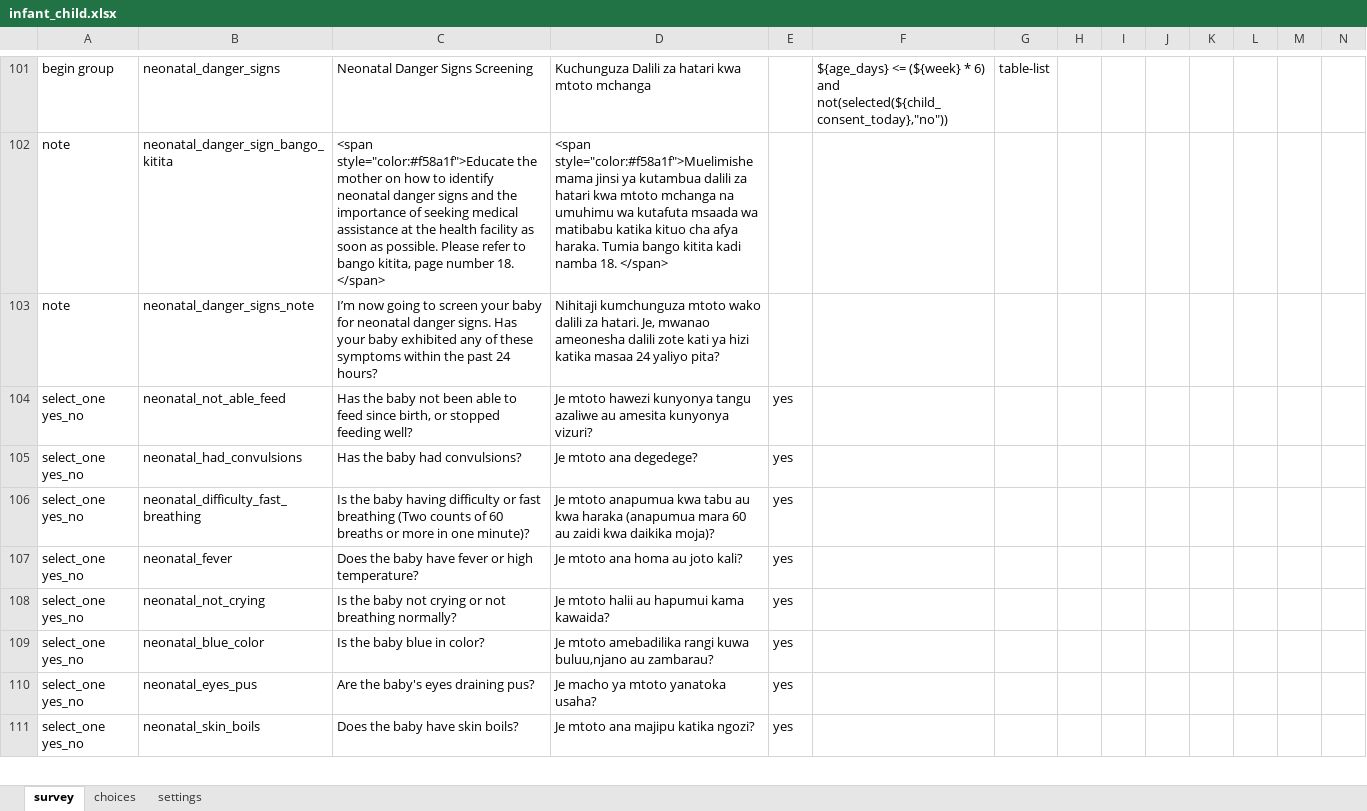
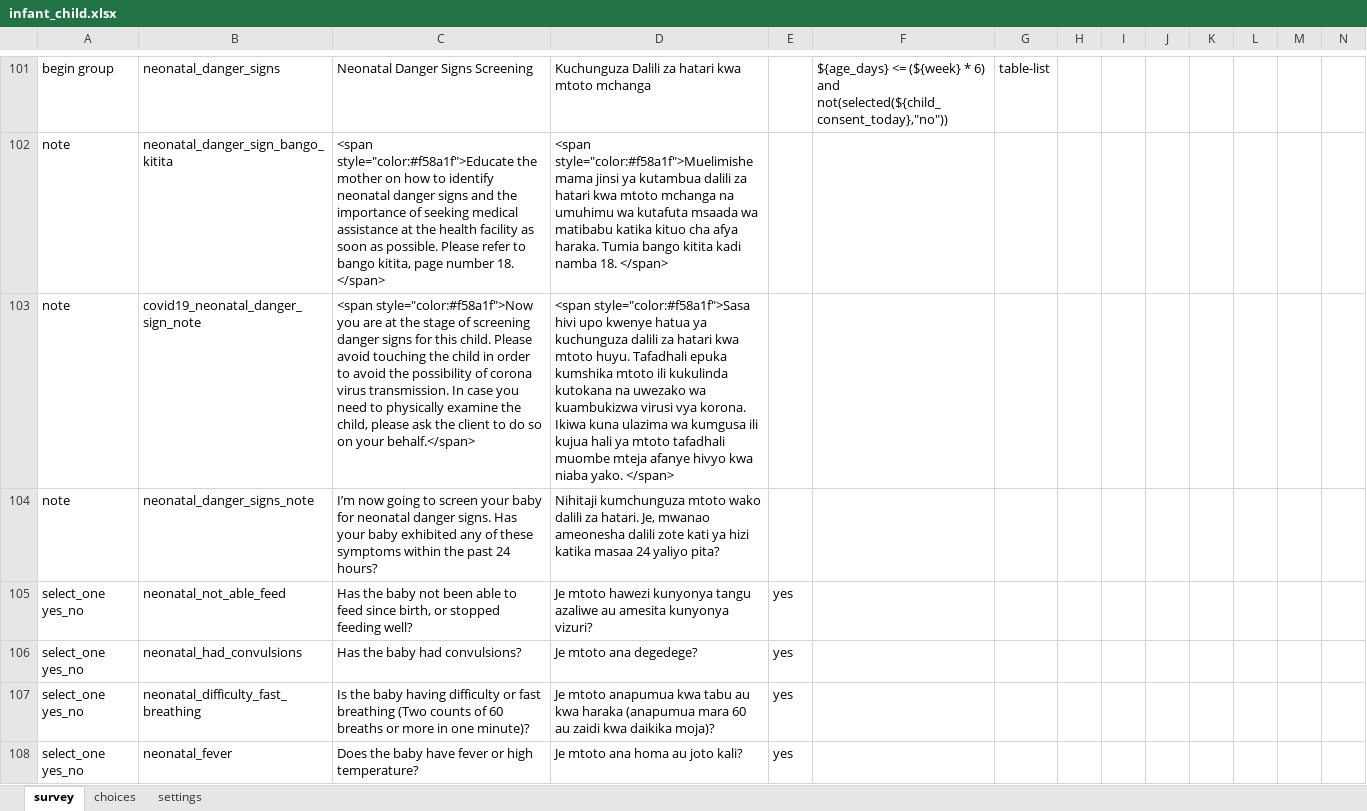
Before and after one commit to sookwalinga/cht-core, an Excel workbook: forms/app/infant_child.xlsx, sheet survey, drawn as a sheet; only a part is shown, gaps mark what is left out; the shorter side is filled out with more unchanged rows; values as stored, in another font and other column widths than the file's, no borders; charts and pictures not drawn; rows hold the shown columns only; the diff covers the shown part only; the diff names each change by its address in the sheet, - before the commit and + after, or states it on an @@ line.

Commit message:
Added covid msgs to infant child form (#132)
Covid protocol changes to infant_child, pregnancy, and postpartum, and correctly displaying child danger sign at referral follow up

```diff
--- a/forms/app/infant_child.xlsx (sheet survey)
+++ b/forms/app/infant_child.xlsx (sheet survey)
+row 103: note | covid19_neonatal_danger_sign_note | <span style="color:#f58a1f">Now you are at the stage of screening danger signs for this child. Please avoid touching the child in order to avoid the possibility of corona virus transmission. In case you need to physically examine the child, please ask the client to do so on your behalf.</span> | <span style="color:#f58a1f">Sasa hivi upo kwenye hatua ya kuchunguza dalili za hatari kwa mtoto huyu. Tafadhali epuka kumshika mtoto ili kukulinda kutokana na uwezako wa kuambukizwa virusi vya korona. Ikiwa kuna ulazima wa kumgusa ili kujua hali ya mtoto tafadhali muombe mteja afanye hivyo kwa niaba yako. </span>
```
Also changed, not shown: 1 added row and 1 removed row elsewhere in this sheet, forms/app/postpartum.xlsx, forms/app/pregnancy.xlsx, 8 other files.
